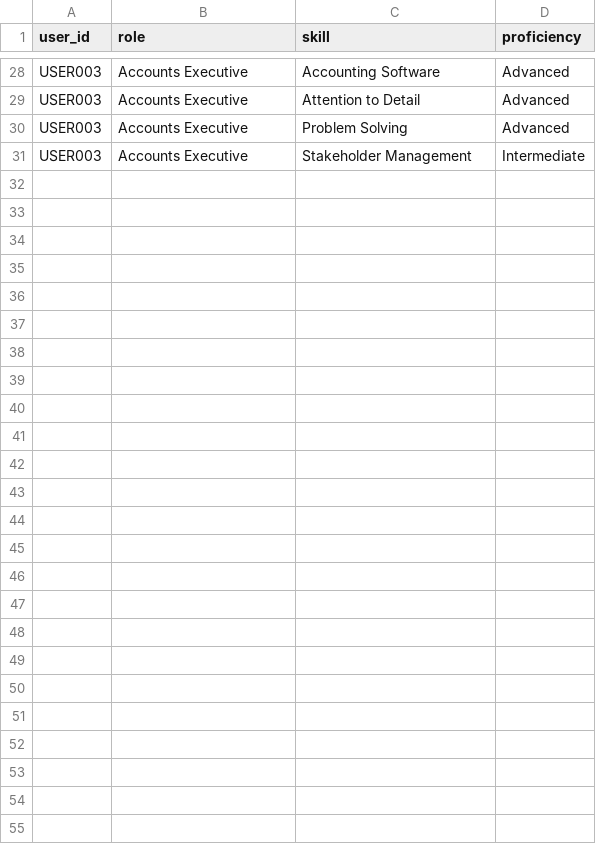
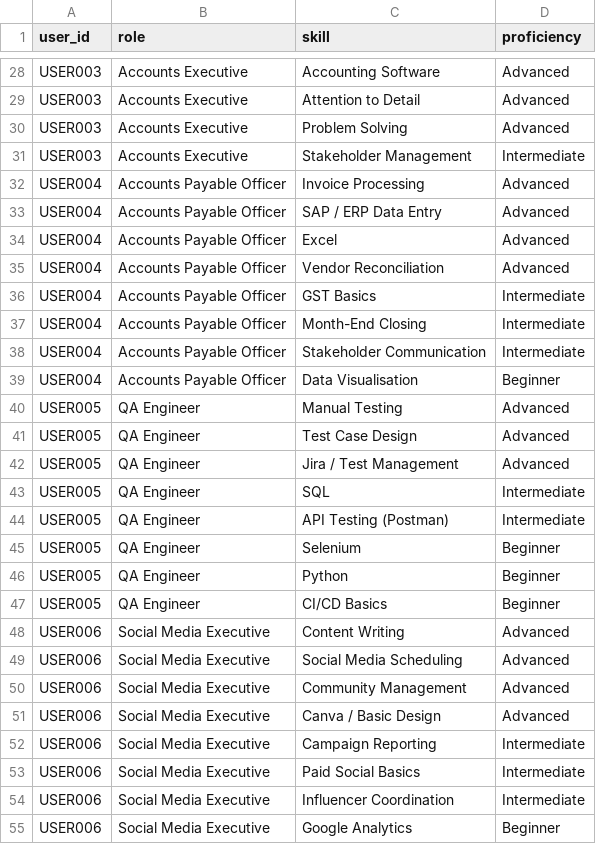
Before and after one commit to keerthanams05/SimplifyNext-Hackathon-3braincells, a CSV file: data/current_skills.csv, drawn as a sheet; only a part is shown, gaps mark what is left out.

```diff
--- a/data/current_skills.csv
+++ b/data/current_skills.csv
@@ -31 +31,25 @@ USER003,Accounts Executive,Problem Solving,Advanced
 USER003,Accounts Executive,Stakeholder Management,Intermediate
+USER004,Accounts Payable Officer,Invoice Processing,Advanced
+USER004,Accounts Payable Officer,SAP / ERP Data Entry,Advanced
+USER004,Accounts Payable Officer,Excel,Advanced
+USER004,Accounts Payable Officer,Vendor Reconciliation,Advanced
+USER004,Accounts Payable Officer,GST Basics,Intermediate
+USER004,Accounts Payable Officer,Month-End Closing,Intermediate
+USER004,Accounts Payable Officer,Stakeholder Communication,Intermediate
+USER004,Accounts Payable Officer,Data Visualisation,Beginner
+USER005,QA Engineer,Manual Testing,Advanced
+USER005,QA Engineer,Test Case Design,Advanced
+USER005,QA Engineer,Jira / Test Management,Advanced
+USER005,QA Engineer,SQL,Intermediate
+USER005,QA Engineer,API Testing (Postman),Intermediate
+USER005,QA Engineer,Selenium,Beginner
+USER005,QA Engineer,Python,Beginner
+USER005,QA Engineer,CI/CD Basics,Beginner
+USER006,Social Media Executive,Content Writing,Advanced
+USER006,Social Media Executive,Social Media Scheduling,Advanced
+USER006,Social Media Executive,Community Management,Advanced
+USER006,Social Media Executive,Canva / Basic Design,Advanced
+USER006,Social Media Executive,Campaign Reporting,Intermediate
+USER006,Social Media Executive,Paid Social Basics,Intermediate
+USER006,Social Media Executive,Influencer Coordination,Intermediate
+USER006,Social Media Executive,Google Analytics,Beginner
```
Also changed, not shown: data/pathfinder.csv, data/plans_30_60_90.csv, 12 other files.
